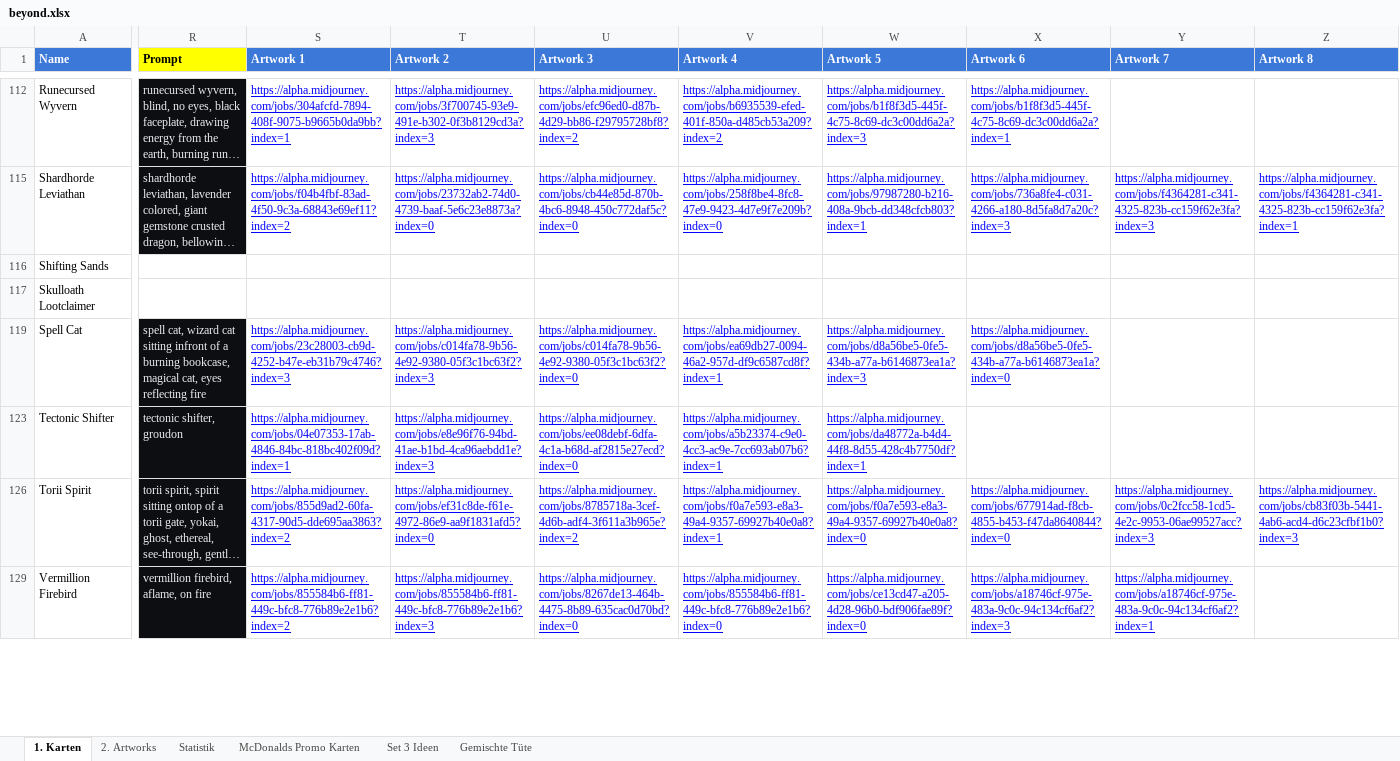
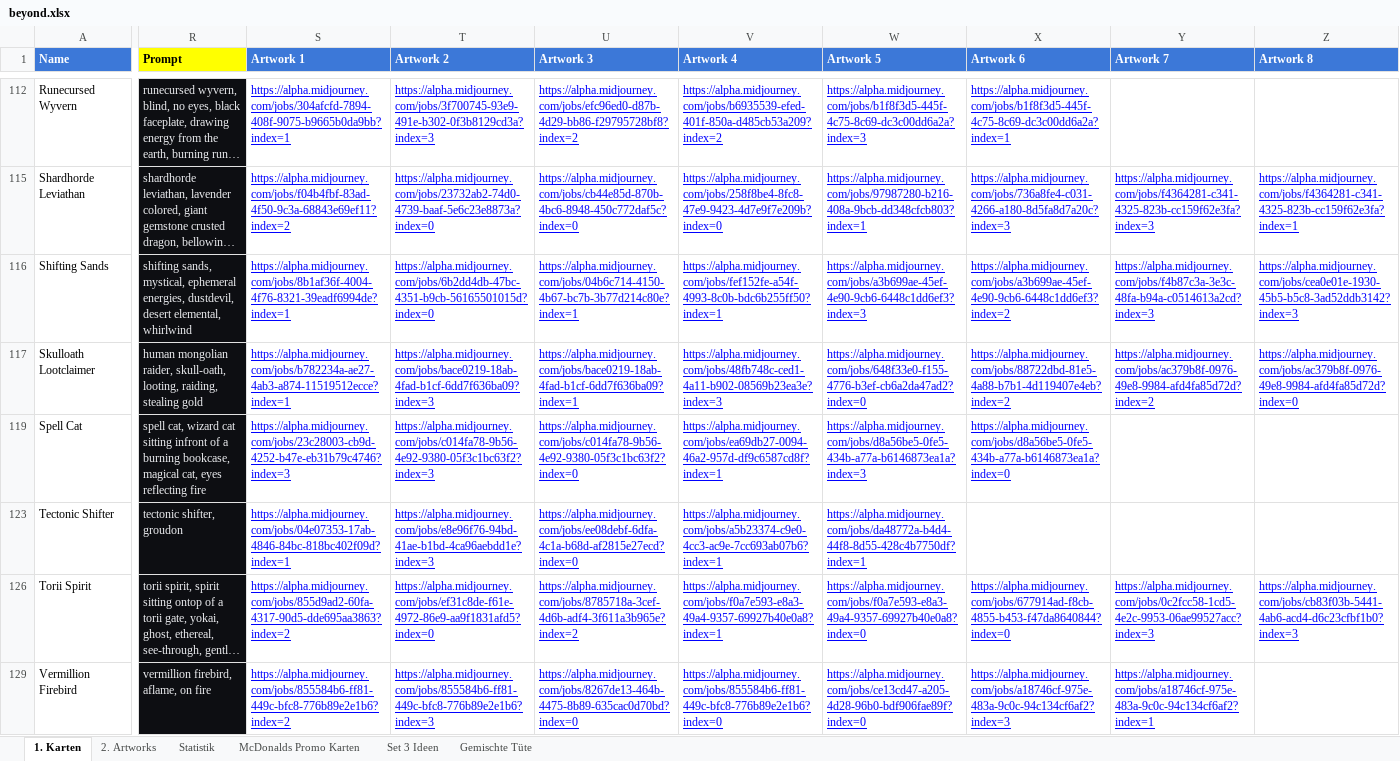
Before and after one commit to nonbiristudios/shardsofbeyond, an Excel workbook: card-data/beyond.xlsx, sheet 1. Karten, drawn as a sheet; only a part is shown, gaps mark what is left out; long unchanged cells end in …; values as stored, in another font and other column widths than the file's, no borders; charts and pictures and conditional formats not drawn; the diff covers the shown part only; the diff names each change by its address in the sheet, - before the commit and + after, or states it on an @@ line.

```diff
--- a/card-data/beyond.xlsx (sheet 1. Karten)
+++ b/card-data/beyond.xlsx (sheet 1. Karten)
-R116 (Prompt): (empty)
+R116 (Prompt): shifting sands, mystical, ephemeral energies, dustdevil, desert elemental, whirlwind
-R116:R117 fill: none
+R116:R117 fill: #0D0E12
-S116 (Artwork 1): (empty)
+S116 (Artwork 1): https://alpha.midjourney.com/jobs/8b1af36f-4004-4f76-8321-39eadf6994de?index=1
-T116 (Artwork 2): (empty)
+T116 (Artwork 2): https://alpha.midjourney.com/jobs/6b2dd4db-47bc-4351-b9cb-56165501015d?index=0
-U116 (Artwork 3): (empty)
+U116 (Artwork 3): https://alpha.midjourney.com/jobs/04b6c714-4150-4b67-bc7b-3b77d214c80e?index=1
-V116 (Artwork 4): (empty)
+V116 (Artwork 4): https://alpha.midjourney.com/jobs/fef152fe-a54f-4993-8c0b-bdc6b255ff50?index=1
-W116 (Artwork 5): (empty)
+W116 (Artwork 5): https://alpha.midjourney.com/jobs/a3b699ae-45ef-4e90-9cb6-6448c1dd6ef3?index=3
-X116 (Artwork 6): (empty)
+X116 (Artwork 6): https://alpha.midjourney.com/jobs/a3b699ae-45ef-4e90-9cb6-6448c1dd6ef3?index=2
-Y116 (Artwork 7): (empty)
+Y116 (Artwork 7): https://alpha.midjourney.com/jobs/f4b87c3a-3e3c-48fa-b94a-c0514613a2cd?index=3
-Z116 (Artwork 8): (empty)
+Z116 (Artwork 8): https://alpha.midjourney.com/jobs/cea0e01e-1930-45b5-b5c8-3ad52ddb3142?index=3
-R117 (Prompt): (empty)
+R117 (Prompt): human mongolian raider, skull-oath, looting, raiding, stealing gold
-S117 (Artwork 1): (empty)
+S117 (Artwork 1): https://alpha.midjourney.com/jobs/b782234a-ae27-4ab3-a874-11519512ecce?index=1
-T117 (Artwork 2): (empty)
+T117 (Artwork 2): https://alpha.midjourney.com/jobs/bace0219-18ab-4fad-b1cf-6dd7f636ba09?index=3
-U117 (Artwork 3): (empty)
+U117 (Artwork 3): https://alpha.midjourney.com/jobs/bace0219-18ab-4fad-b1cf-6dd7f636ba09?index=1
-V117 (Artwork 4): (empty)
+V117 (Artwork 4): https://alpha.midjourney.com/jobs/48fb748c-ced1-4a11-b902-08569b23ea3e?index=3
-W117 (Artwork 5): (empty)
+W117 (Artwork 5): https://alpha.midjourney.com/jobs/648f33e0-f155-4776-b3ef-cb6a2da47ad2?index=0
-X117 (Artwork 6): (empty)
+X117 (Artwork 6): https://alpha.midjourney.com/jobs/88722dbd-81e5-4a88-b7b1-4d119407e4eb?index=2
-Y117 (Artwork 7): (empty)
+Y117 (Artwork 7): https://alpha.midjourney.com/jobs/ac379b8f-0976-49e8-9984-afd4fa85d72d?index=2
-Z117 (Artwork 8): (empty)
+Z117 (Artwork 8): https://alpha.midjourney.com/jobs/ac379b8f-0976-49e8-9984-afd4fa85d72d?index=0
```
Also changed, not shown: 41 edited cells and cell formats elsewhere in this sheet, charts or pictures, 4 other files.
